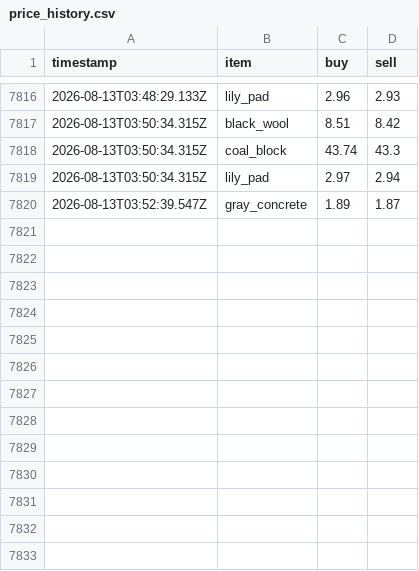
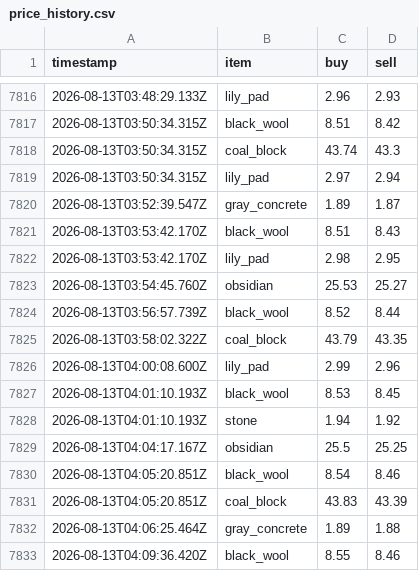
Before and after one commit to RyanYu0118/MCWWS, a CSV file: plugins/Skript/scripts/web/data/price_history.csv, drawn as a sheet; only a part is shown, gaps mark what is left out; the diff names each change by its address in the sheet, - before the commit and + after, or states it on an @@ line.

```diff
--- a/plugins/Skript/scripts/web/data/price_history.csv
+++ b/plugins/Skript/scripts/web/data/price_history.csv
+row 7821: 2026-08-13T03:53:42.170Z | black_wool | 8.51 | 8.43
+row 7822: 2026-08-13T03:53:42.170Z | lily_pad | 2.98 | 2.95
+row 7823: 2026-08-13T03:54:45.760Z | obsidian | 25.53 | 25.27
+row 7824: 2026-08-13T03:56:57.739Z | black_wool | 8.52 | 8.44
+row 7825: 2026-08-13T03:58:02.322Z | coal_block | 43.79 | 43.35
+row 7826: 2026-08-13T04:00:08.600Z | lily_pad | 2.99 | 2.96
+row 7827: 2026-08-13T04:01:10.193Z | black_wool | 8.53 | 8.45
+row 7828: 2026-08-13T04:01:10.193Z | stone | 1.94 | 1.92
+row 7829: 2026-08-13T04:04:17.167Z | obsidian | 25.5 | 25.25
+row 7830: 2026-08-13T04:05:20.851Z | black_wool | 8.54 | 8.46
+row 7831: 2026-08-13T04:05:20.851Z | coal_block | 43.83 | 43.39
+row 7832: 2026-08-13T04:06:25.464Z | gray_concrete | 1.89 | 1.88
+row 7833: 2026-08-13T04:09:36.420Z | black_wool | 8.55 | 8.46
```
Also changed, not shown: 16 other files.
